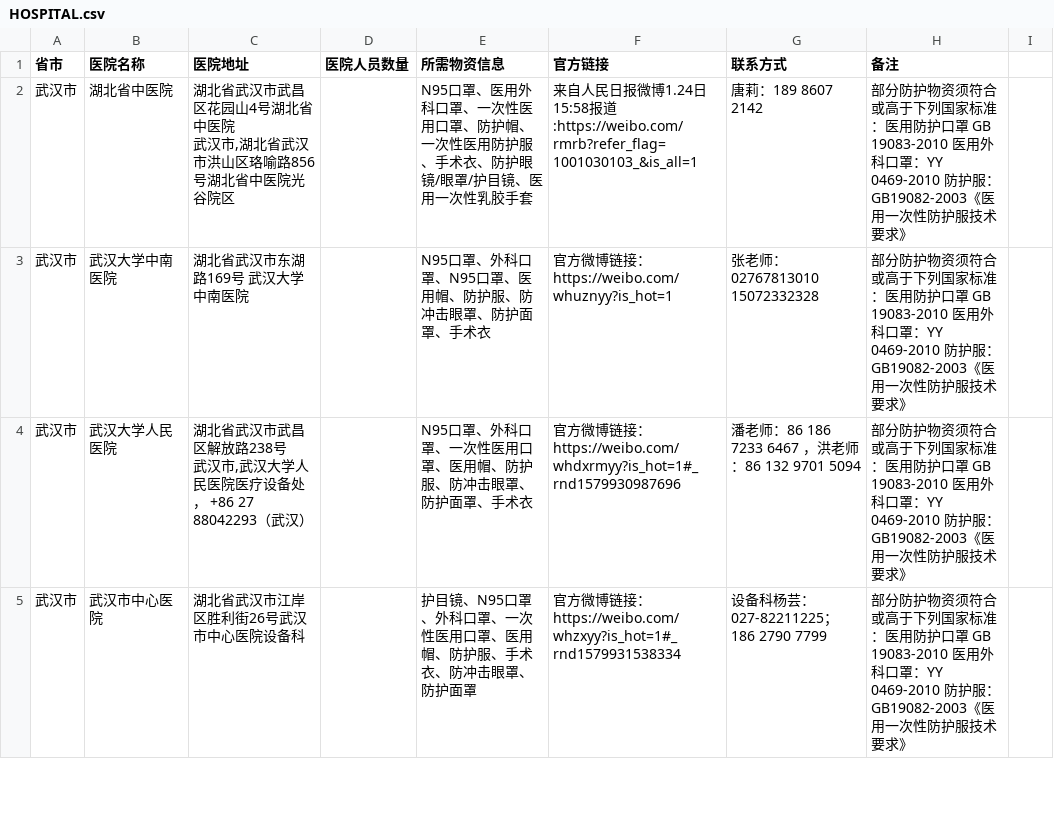
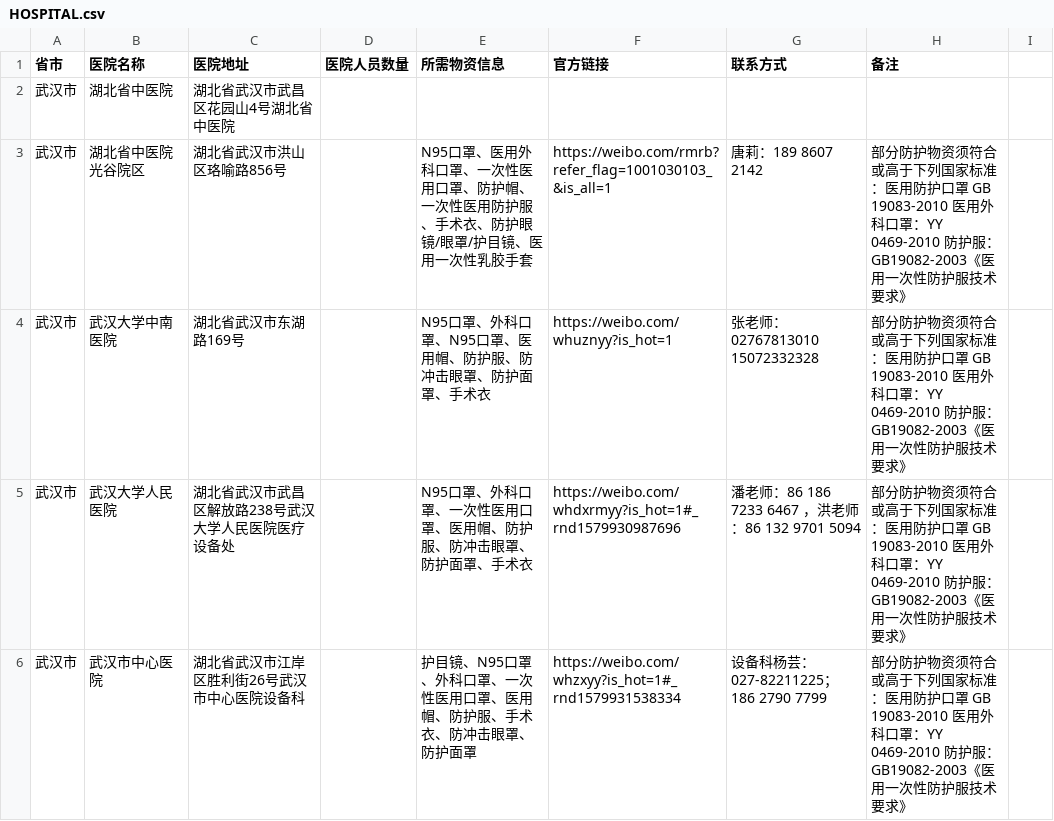
Before and after one commit to wuhan2020/wuhan2020, a CSV file: HOSPITAL.csv, drawn as a sheet; only a part is shown; the diff covers the shown part only.

Commit message:
修复格式，并合并其他pr

```diff
--- a/HOSPITAL.csv
+++ b/HOSPITAL.csv
@@ -2,6 +2,5 @@
-武汉市,湖北省中医院,"湖北省武汉市武昌区花园山4号湖北省中医院
-武汉市,湖北省武汉市洪山区珞喻路856号湖北省中医院光谷院区",,N95口罩、医用外科口罩、一次性医用口罩、防护帽、一次性医用防护服、手术衣、防护眼镜/眼罩/护目镜、医用一次性乳胶手套,来自人民日报微博1.24日 15:58报道:https://weibo.com/rmrb?refer_flag=1001030103_&is_all=1,唐莉：189 8607 2142,部分防护物资须符合或高于下列国家标准：医用防护口罩 GB 19083-2010   医用外科口罩：YY 0469-2010   防护服：GB19082-2003《医用一次性防护服技术要求》
-武汉市,武汉大学中南医院,湖北省武汉市东湖路169号 武汉大学中南医院,,N95口罩、外科口罩、N95口罩、医用帽、防护服、防冲击眼罩、防护面罩、手术衣,官方微博链接：https://weibo.com/whuznyy?is_hot=1,张老师：02767813010  15072332328,部分防护物资须符合或高于下列国家标准：医用防护口罩 GB 19083-2010   医用外科口罩：YY 0469-2010   防护服：GB19082-2003《医用一次性防护服技术要求》
-武汉市,武汉大学人民医院,"湖北省武汉市武昌区解放路238号
-武汉市,武汉大学人民医院医疗设备处， +86 27 88042293（武汉）",,N95口罩、外科口罩、一次性医用口罩、医用帽、防护服、防冲击眼罩、防护面罩、手术衣,官方微博链接：https://weibo.com/whdxrmyy?is_hot=1#_rnd1579930987696,潘老师：86 186 7233 6467 ，洪老师：86 132 9701 5094,部分防护物资须符合或高于下列国家标准：医用防护口罩 GB 19083-2010   医用外科口罩：YY 0469-2010   防护服：GB19082-2003《医用一次性防护服技术要求》
-武汉市,武汉市中心医院,湖北省武汉市江岸区胜利街26号武汉市中心医院设备科,,护目镜、N95口罩、外科口罩、一次性医用口罩、医用帽、防护服、手术衣、防冲击眼罩、防护面罩,官方微博链接：https://weibo.com/whzxyy?is_hot=1#_rnd1579931538334,设备科杨芸：027-82211225；186 2790 7799,部分防护物资须符合或高于下列国家标准：医用防护口罩 GB 19083-2010   医用外科口罩：YY 0469-2010   防护服：GB19082-2003《医用一次性防护服技术要求》
+武汉市,湖北省中医院,湖北省武汉市武昌区花园山4号湖北省中医院,,,,,
+武汉市,湖北省中医院光谷院区,湖北省武汉市洪山区珞喻路856号,,N95口罩、医用外科口罩、一次性医用口罩、防护帽、一次性医用防护服、手术衣、防护眼镜/眼罩/护目镜、医用一次性乳胶手套,https://weibo.com/rmrb?refer_flag=1001030103_&is_all=1,唐莉：189 8607 2142,部分防护物资须符合或高于下列国家标准：医用防护口罩 GB 19083-2010 医用外科口罩：YY 0469-2010 防护服：GB19082-2003《医用一次性防护服技术要求》
+武汉市,武汉大学中南医院,湖北省武汉市东湖路169号,,N95口罩、外科口罩、N95口罩、医用帽、防护服、防冲击眼罩、防护面罩、手术衣,https://weibo.com/whuznyy?is_hot=1,张老师：02767813010 15072332328,部分防护物资须符合或高于下列国家标准：医用防护口罩 GB 19083-2010 医用外科口罩：YY 0469-2010 防护服：GB19082-2003《医用一次性防护服技术要求》
+武汉市,武汉大学人民医院,湖北省武汉市武昌区解放路238号武汉大学人民医院医疗设备处,,N95口罩、外科口罩、一次性医用口罩、医用帽、防护服、防冲击眼罩、防护面罩、手术衣,https://weibo.com/whdxrmyy?is_hot=1#_rnd1579930987696,潘老师：86 186 7233 6467 ，洪老师：86 132 9701 5094,部分防护物资须符合或高于下列国家标准：医用防护口罩 GB 19083-2010 医用外科口罩：YY 0469-2010 防护服：GB19082-2003《医用一次性防护服技术要求》
+武汉市,武汉市中心医院,湖北省武汉市江岸区胜利街26号武汉市中心医院设备科,,护目镜、N95口罩、外科口罩、一次性医用口罩、医用帽、防护服、手术衣、防冲击眼罩、防护面罩,https://weibo.com/whzxyy?is_hot=1#_rnd1579931538334,设备科杨芸：027-82211225；186 2790 7799,部分防护物资须符合或高于下列国家标准：医用防护口罩 GB 19083-2010 医用外科口罩：YY 0469-2010 防护服：GB19082-2003《医用一次性防护服技术要求》
```
Also changed, not shown: 2 added rows and 13 edited cells elsewhere in this file.
